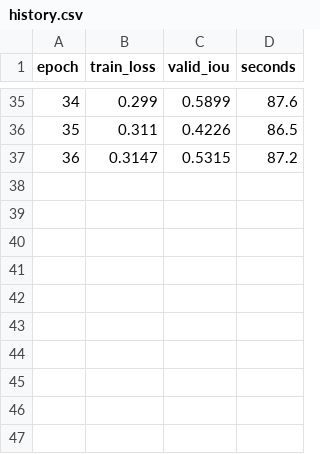
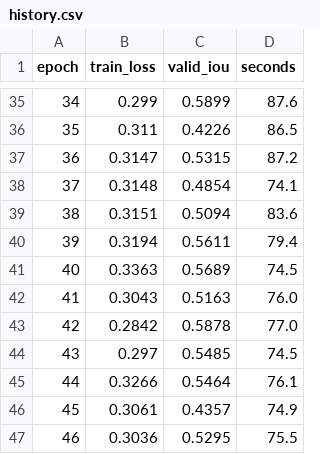
Before and after one commit to mburhankhan101-glitch/flood_unet, a CSV file: runs/s1_unet/history.csv, drawn as a sheet; only a part is shown, gaps mark what is left out.

```diff
--- a/runs/s1_unet/history.csv
+++ b/runs/s1_unet/history.csv
@@ -37 +37,11 @@ epoch,train_loss,valid_iou,seconds
 36,0.3147,0.5315,87.2
+37,0.3148,0.4854,74.1
+38,0.3151,0.5094,83.6
+39,0.3194,0.5611,79.4
+40,0.3363,0.5689,74.5
+41,0.3043,0.5163,76.0
+42,0.2842,0.5878,77.0
+43,0.297,0.5485,74.5
+44,0.3266,0.5464,76.1
+45,0.3061,0.4357,74.9
+46,0.3036,0.5295,75.5
```
Also changed, not shown: runs/s1_unet/chip_results.csv, runs/s1_unet/results.csv, 17 other files.
